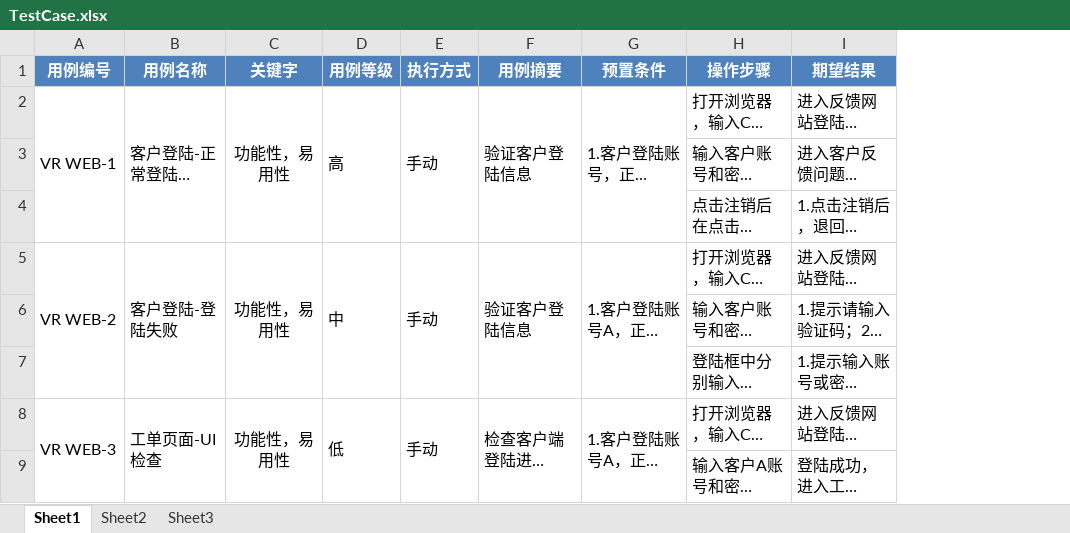
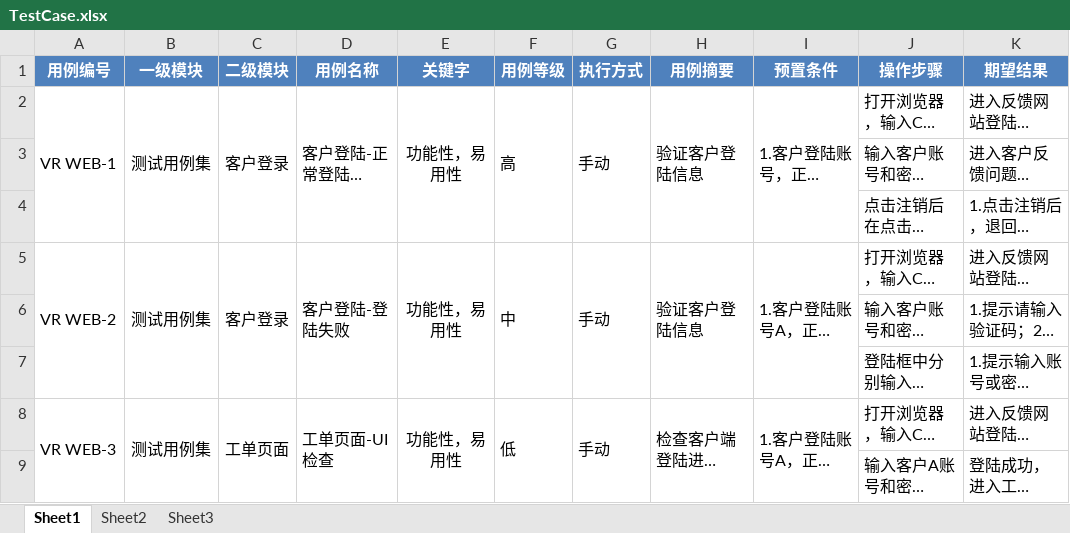
Before and after one commit to yaitza/TestLinkConverter, an Excel workbook: Resource/TestCase.xlsx, sheet Sheet1, drawn as a sheet; only a part is shown; long unchanged cells end in …; values as stored, in another font and other column widths than the file's, no borders; the diff names each change by its address in the sheet, - before the commit and + after, or states it on an @@ line.

```diff
--- a/Resource/TestCase.xlsx (sheet Sheet1)
+++ b/Resource/TestCase.xlsx (sheet Sheet1)
+column B (一级模块), rows 2-8: 测试用例集 |  |  | 测试用例集 |  |  | 测试用例集
+column C (二级模块), rows 2-8: 客户登录 |  |  | 客户登录 |  |  | 工单页面
```
Also changed, not shown: Resource/TestCaseTemplate.xlsx.
